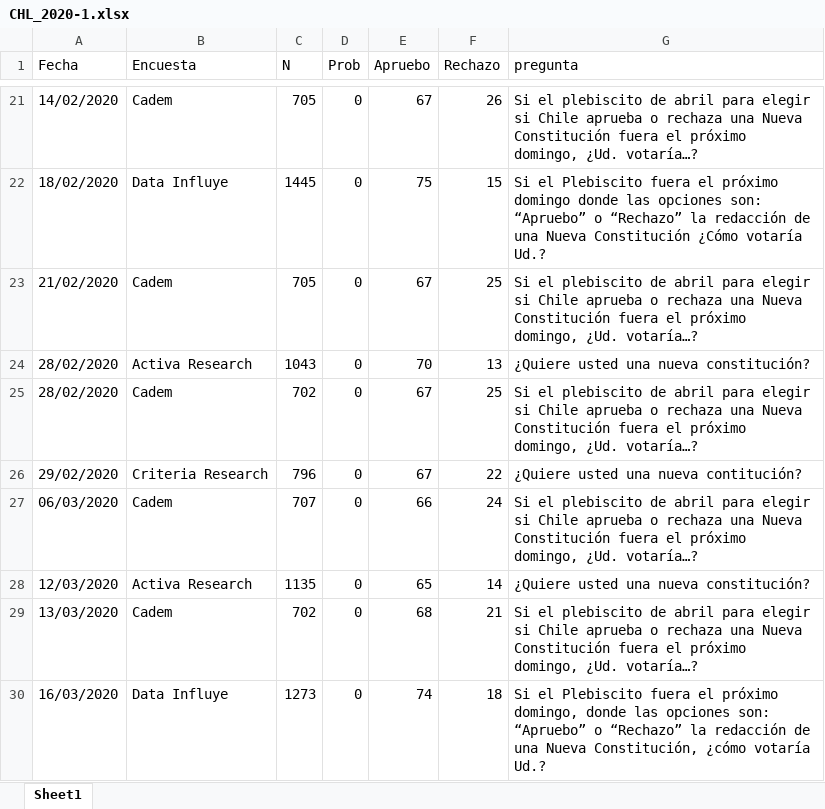
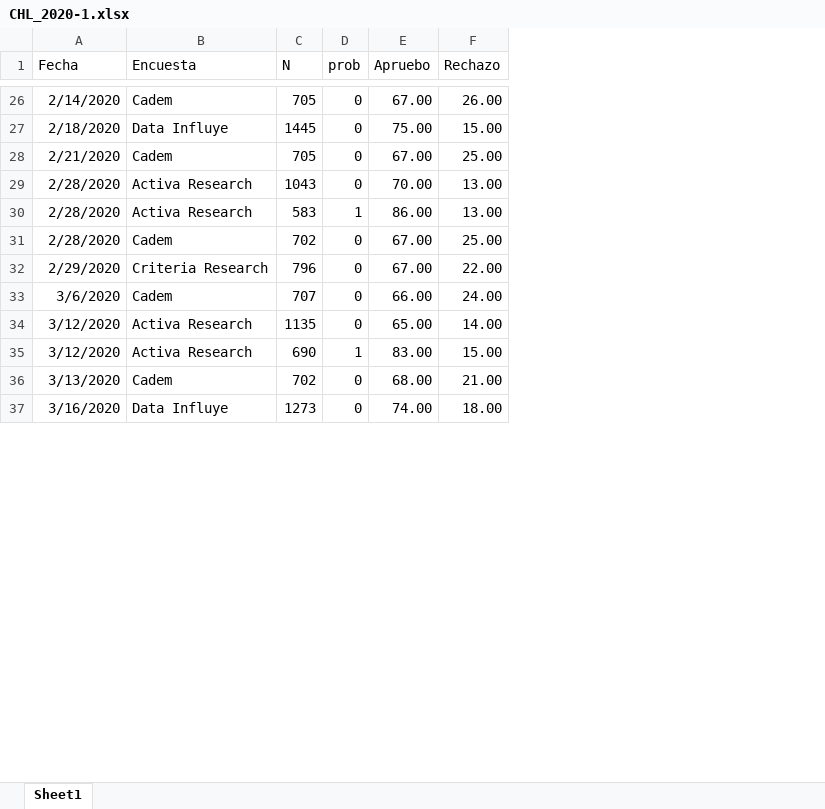
Before and after one commit to tresquintos/tresquintos.github.io, an Excel workbook: files/polls/CHL_2020-1.xlsx, sheet Sheet1, drawn as a sheet; only a part is shown, gaps mark what is left out; values as stored, in another font and other column widths than the file's, no borders; removed rows and columns are numbered as before the commit, all else as after; the diff covers the shown part only; the diff names each change by its address in the sheet, - before the commit and + after, or states it on an @@ line.

```diff
--- a/files/polls/CHL_2020-1.xlsx (sheet Sheet1)
+++ b/files/polls/CHL_2020-1.xlsx (sheet Sheet1)
-column G (pregunta), rows 21-30: Si el plebiscito de abril para elegir si Chile aprueba o rechaza una Nueva Constitución fuera el próximo domingo, ¿Ud. votaría…? | Si el Plebiscito fuera el próximo domingo donde las opciones son: “Apruebo” o “Rechazo” la redacción de una Nueva Constitución ¿Cómo votaría Ud.? | Si el plebiscito de abril para elegir si Chile aprueba o rechaza una Nueva Constitución fuera el próximo domingo, ¿Ud. votaría…? | ¿Quiere usted una nueva constitución? | Si el plebiscito de abril para elegir si Chile aprueba o rechaza una Nueva Constitución fuera el próximo domingo, ¿Ud. votaría…? | ¿Quiere usted una nueva contitución? | Si el plebiscito de abril para elegir si Chile aprueba o rechaza una Nueva Constitución fuera el próximo domingo, ¿Ud. votaría…? | ¿Quiere usted una nueva constitución? | Si el plebiscito de abril para elegir si Chile aprueba o rechaza una Nueva Constitución fuera el próximo domingo, ¿Ud. votaría…? | Si el Plebiscito fuera el próximo domingo, donde las opciones son: “Apruebo” o “Rechazo” la redacción de una Nueva Constitución, ¿cómo votaría Ud.?
-D1: Prob
+D1: prob
-A26 (Fecha): 14/02/2020
+A26 (Fecha): 2/14/2020
-E26 (Apruebo): 67
+E26 (Apruebo): 67.00
-F26 (Rechazo): 26
+F26 (Rechazo): 26.00
-A27 (Fecha): 18/02/2020
+A27 (Fecha): 2/18/2020
-E27 (Apruebo): 75
+E27 (Apruebo): 75.00
-F27 (Rechazo): 15
+F27 (Rechazo): 15.00
-A28 (Fecha): 21/02/2020
+A28 (Fecha): 2/21/2020
-E28 (Apruebo): 67
+E28 (Apruebo): 67.00
-F28 (Rechazo): 25
+F28 (Rechazo): 25.00
-A29 (Fecha): 28/02/2020
+A29 (Fecha): 2/28/2020
-E29 (Apruebo): 70
+E29 (Apruebo): 70.00
-F29 (Rechazo): 13
+F29 (Rechazo): 13.00
+row 30: 2/28/2020 | Activa Research | 583 | 1 | 86.00 | 13.00
-A31 (Fecha): 28/02/2020
+A31 (Fecha): 2/28/2020
-E31:E32 (Apruebo): 67
+E31:E32 (Apruebo): 67.00
-F31 (Rechazo): 25
+F31 (Rechazo): 25.00
-A32 (Fecha): 29/02/2020
+A32 (Fecha): 2/29/2020
-F32 (Rechazo): 22
+F32 (Rechazo): 22.00
-A33 (Fecha): 06/03/2020
+A33 (Fecha): 3/6/2020
-E33 (Apruebo): 66
+E33 (Apruebo): 66.00
-F33 (Rechazo): 24
+F33 (Rechazo): 24.00
-A34 (Fecha): 12/03/2020
+A34 (Fecha): 3/12/2020
-E34 (Apruebo): 65
+E34 (Apruebo): 65.00
-F34 (Rechazo): 14
+F34 (Rechazo): 14.00
+row 35: 3/12/2020 | Activa Research | 690 | 1 | 83.00 | 15.00
-A36 (Fecha): 13/03/2020
+A36 (Fecha): 3/13/2020
-E36 (Apruebo): 68
+E36 (Apruebo): 68.00
-F36 (Rechazo): 21
+F36 (Rechazo): 21.00
-A37 (Fecha): 16/03/2020
+A37 (Fecha): 3/16/2020
-E37 (Apruebo): 74
+E37 (Apruebo): 74.00
-F37 (Rechazo): 18
+F37 (Rechazo): 18.00
```
Also changed, not shown: 16 added rows and 111 edited cells elsewhere in this sheet, 1 other file.
